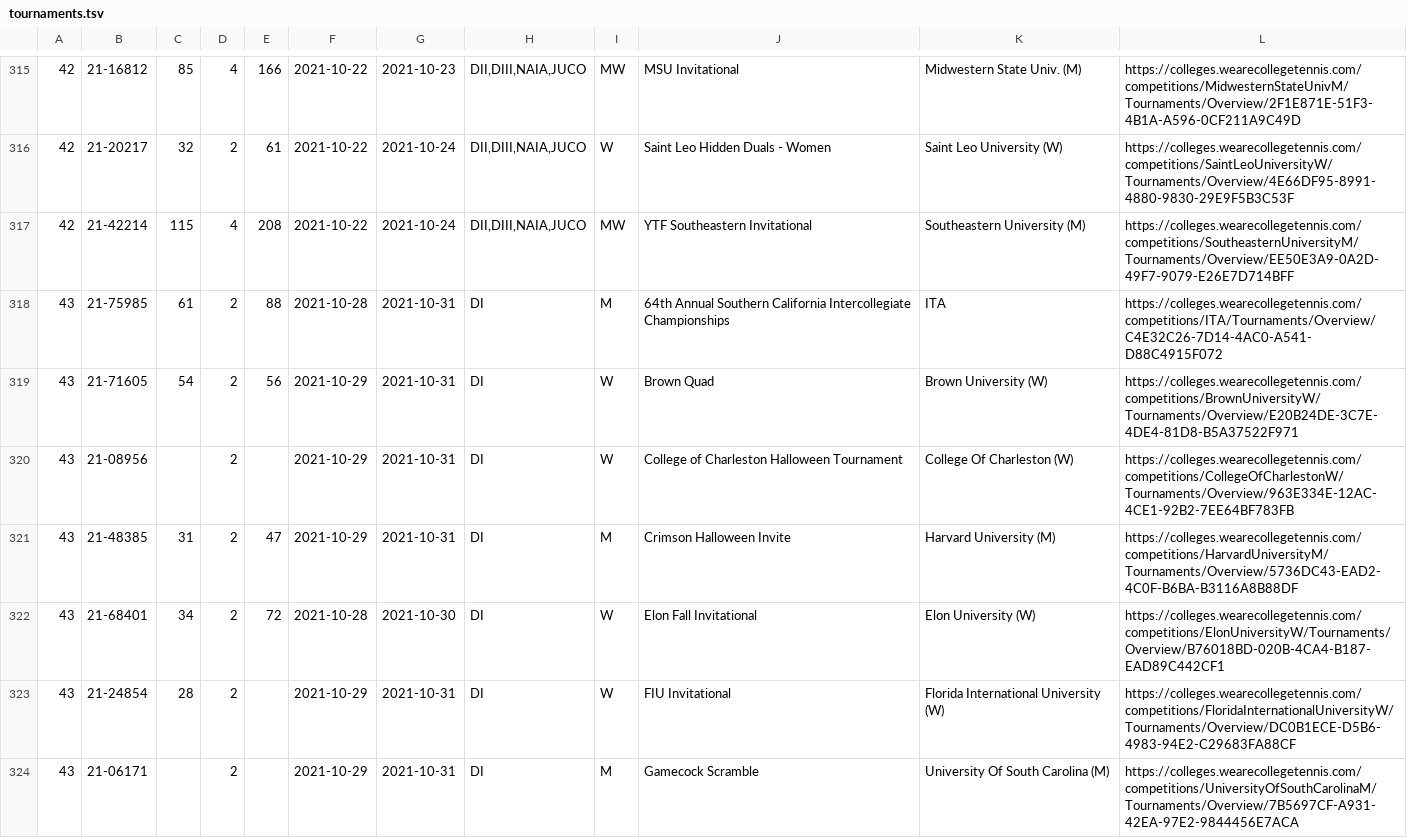
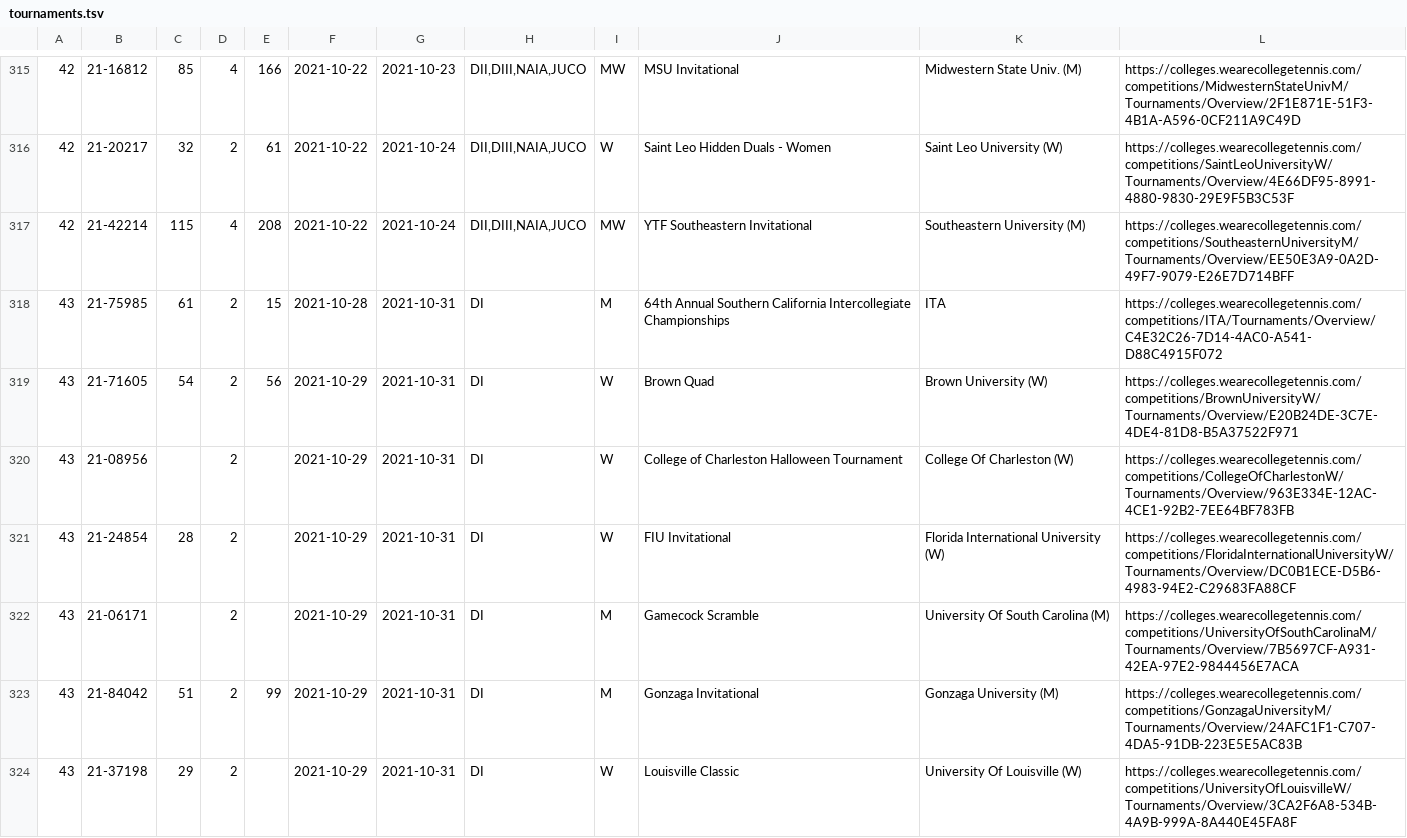
Before and after one commit to slam10s/college-data, a TSV file: 2021-22/tournaments.tsv, drawn as a sheet; only a part is shown, gaps mark what is left out; the shorter side is filled out with more unchanged rows; removed rows and columns are numbered as before the commit, all else as after; the diff covers the shown part only; the diff names each change by its address in the sheet, - before the commit and + after, or states it on an @@ line.

```diff
--- a/2021-22/tournaments.tsv
+++ b/2021-22/tournaments.tsv
-E318: 88
+E318: 15
-row 321: 43 | 21-48385 | 31 | 2 | 47 | 2021-10-29 | 2021-10-31 | DI | M | Crimson Halloween Invite | Harvard University (M) | https://colleges.wearecollegetennis.com/competitions/HarvardUniversityM/Tournaments/Overview/5736DC43-EAD2-4C0F-B6BA-B3116A8B88DF
-row 322: 43 | 21-68401 | 34 | 2 | 72 | 2021-10-28 | 2021-10-30 | DI | W | Elon Fall Invitational | Elon University (W) | https://colleges.wearecollegetennis.com/competitions/ElonUniversityW/Tournaments/Overview/B76018BD-020B-4CA4-B187-EAD89C442CF1
```
Also changed, not shown: 1 added row, 11 removed rows and 8 edited cells elsewhere in this file, 2021-22/events.tsv, 2021-22/men-doubles.tsv, 5 other files.
